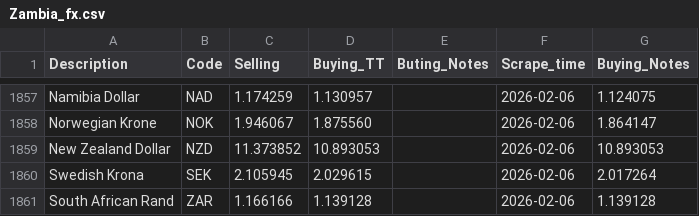
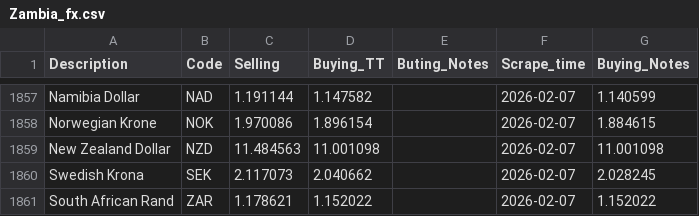
Before and after one commit to Imr-u/Afri_Rate, a CSV file: Scraper_&_datasets/Zambia_fx/Zambia_fx.csv, drawn as a sheet; only a part is shown, gaps mark what is left out; the diff covers the shown part only; the diff names each change by its address in the sheet, - before the commit and + after, or states it on an @@ line.

```diff
--- a/Scraper_&_datasets/Zambia_fx/Zambia_fx.csv
+++ b/Scraper_&_datasets/Zambia_fx/Zambia_fx.csv
-C1857 (Selling): 1.174259
+C1857 (Selling): 1.191144
-D1857 (Buying_TT): 1.130957
+D1857 (Buying_TT): 1.147582
-F1857:F1861 (Scrape_time): 2026-02-06
+F1857:F1861 (Scrape_time): 2026-02-07
-G1857 (Buying_Notes): 1.124075
+G1857 (Buying_Notes): 1.140599
-C1858 (Selling): 1.946067
+C1858 (Selling): 1.970086
-D1858 (Buying_TT): 1.875560
+D1858 (Buying_TT): 1.896154
-G1858 (Buying_Notes): 1.864147
+G1858 (Buying_Notes): 1.884615
-C1859 (Selling): 11.373852
+C1859 (Selling): 11.484563
-D1859 (Buying_TT): 10.893053
+D1859 (Buying_TT): 11.001098
-G1859 (Buying_Notes): 10.893053
+G1859 (Buying_Notes): 11.001098
-C1860 (Selling): 2.105945
+C1860 (Selling): 2.117073
-D1860 (Buying_TT): 2.029615
+D1860 (Buying_TT): 2.040662
-G1860 (Buying_Notes): 2.017264
+G1860 (Buying_Notes): 2.028245
-C1861 (Selling): 1.166166
+C1861 (Selling): 1.178621
-D1861 (Buying_TT): 1.139128
+D1861 (Buying_TT): 1.152022
-G1861 (Buying_Notes): 1.139128
+G1861 (Buying_Notes): 1.152022
```
Also changed, not shown: 40 edited cells elsewhere in this file.
